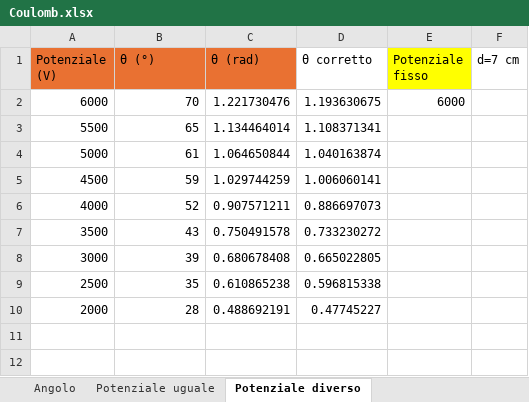
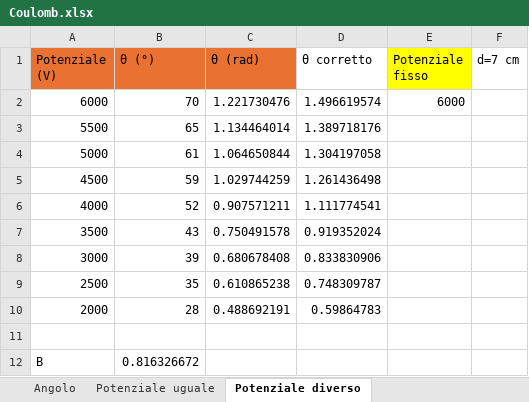
Before and after one commit to matteodeclich/Esperienze-in-laboratorio, an Excel workbook: Coulomb.xlsx, sheet Potenziale diverso, drawn as a sheet; values as stored, in another font and other column widths than the file's, no borders; the diff names each change by its address in the sheet, - before the commit and + after, or states it on an @@ line.

```diff
--- a/Coulomb.xlsx (sheet Potenziale diverso)
+++ b/Coulomb.xlsx (sheet Potenziale diverso)
-D2 (θ corretto): 1.193630675
+D2 (θ corretto): 1.496619574
-D3 (θ corretto): 1.108371341
+D3 (θ corretto): 1.389718176
-D4 (θ corretto): 1.040163874
+D4 (θ corretto): 1.304197058
-D5 (θ corretto): 1.006060141
+D5 (θ corretto): 1.261436498
-D6 (θ corretto): 0.886697073
+D6 (θ corretto): 1.111774541
-D7 (θ corretto): 0.733230272
+D7 (θ corretto): 0.919352024
-D8 (θ corretto): 0.665022805
+D8 (θ corretto): 0.833830906
-D9 (θ corretto): 0.596815338
+D9 (θ corretto): 0.748309787
-D10 (θ corretto): 0.47745227
+D10 (θ corretto): 0.59864783
+row 11: (empty)
+row 12: B | 0.816326672
```
Also changed, not shown: sheet Potenziale uguale, Corda.xlsx.
